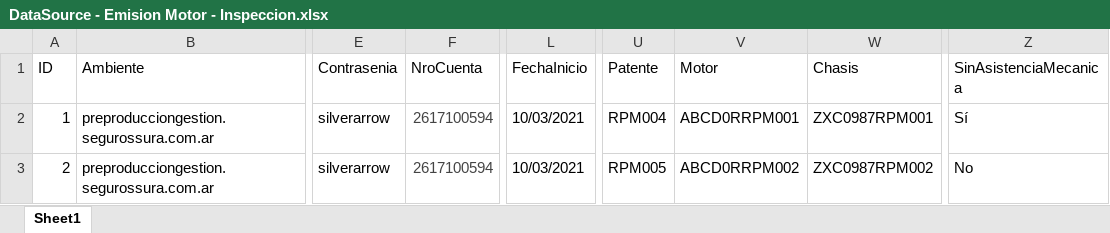
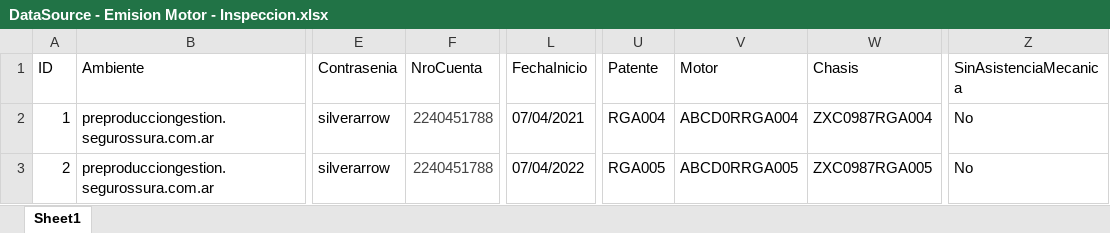
Before and after one commit to suraranorex/sura, an Excel workbook: Sura/DataSource - Emision Motor - Inspeccion.xlsx, sheet Sheet1, drawn as a sheet; only a part is shown, gaps mark what is left out; values as stored, in another font and other column widths than the file's, no borders; the diff names each change by its address in the sheet, - before the commit and + after, or states it on an @@ line.

```diff
--- a/Sura/DataSource - Emision Motor - Inspeccion.xlsx (sheet Sheet1)
+++ b/Sura/DataSource - Emision Motor - Inspeccion.xlsx (sheet Sheet1)
-F2:F3 (NroCuenta): 2617100594
+F2:F3 (NroCuenta): 2240451788
-L2 (FechaInicio): 10/03/2021
+L2 (FechaInicio): 07/04/2021
-U2 (Patente): RPM004
+U2 (Patente): RGA004
-V2 (Motor): ABCD0RRPM001
+V2 (Motor): ABCD0RRGA004
-W2 (Chasis): ZXC0987RPM001
+W2 (Chasis): ZXC0987RGA004
-Z2 (SinAsistenciaMecanica): Sí
+Z2 (SinAsistenciaMecanica): No
-L3 (FechaInicio): 10/03/2021
+L3 (FechaInicio): 07/04/2022
-U3 (Patente): RPM005
+U3 (Patente): RGA005
-V3 (Motor): ABCD0RRPM002
+V3 (Motor): ABCD0RRGA005
-W3 (Chasis): ZXC0987RPM002
+W3 (Chasis): ZXC0987RGA005
```
Also changed, not shown: Sura/DataSource - Emision AP Enlatada.xlsx, Sura/DataSource - Emision Motor Accesorio Movilidad.xlsx, 14 other files.
